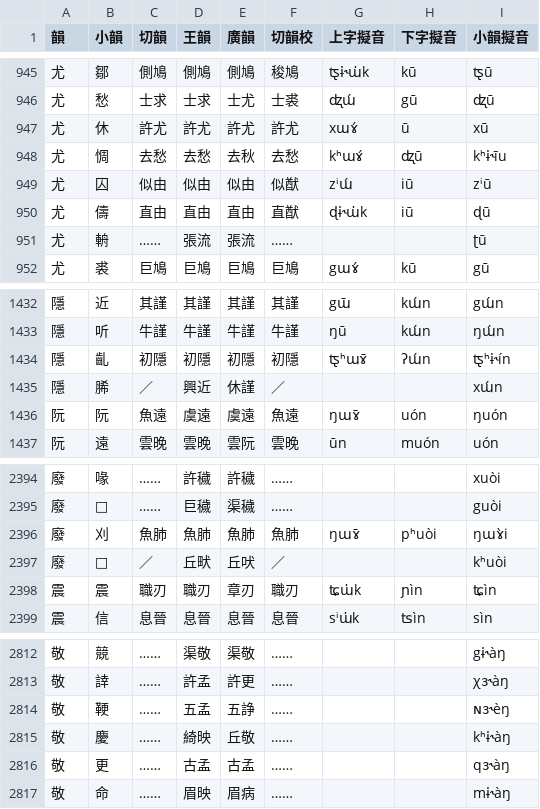
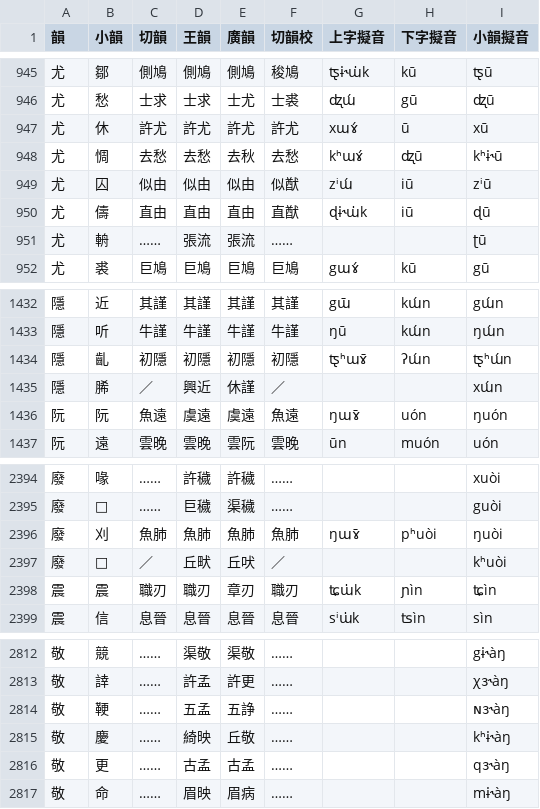
Before and after one commit to LEOYoon-Tsaw/Rime_collections, a CSV file: 切韻校.csv, drawn as a sheet; only a part is shown, gaps mark what is left out.

Commit message:
Enforce same final in most rhymes

```diff
--- a/切韻校.csv
+++ b/切韻校.csv
@@ -947,3 +947,3 @@
 尤,休,許尤,許尤,許尤,許尤,xɯɤ́,ū,xū
-尤,惆,去愁,去愁,去秋,去愁,kʰɯɤ́,ꭦū,kʰɨ˞īu
+尤,惆,去愁,去愁,去秋,去愁,kʰɯɤ́,ꭦū,kʰɨ˞ū
 尤,囚,似由,似由,似由,似猷,zⁱɯ́,iū,zⁱū
@@ -1433,3 +1433,3 @@
 隱,听,牛謹,牛謹,牛謹,牛謹,ŋū,kɯ́n,ŋɯ́n
-隱,齓,初隱,初隱,初隱,初隱,ꭧʰɯɤ̄,ʔɯ́n,ꭧʰɨ˞ín
+隱,齓,初隱,初隱,初隱,初隱,ꭧʰɯɤ̄,ʔɯ́n,ꭧʰɯ́n
 隱,脪,／,興近,休謹,／,,,xɯ́n
@@ -2395,3 +2395,3 @@
 廢,𤜂,……,巨穢,渠穢,……,,,guòi
-廢,刈,魚肺,魚肺,魚肺,魚肺,ŋɯɤ̄,pʰuòi,ŋɯɤ̀i
+廢,刈,魚肺,魚肺,魚肺,魚肺,ŋɯɤ̄,pʰuòi,ŋuòi
 廢,𥏙,／,丘畎,丘吠,／,,,kʰuòi
@@ -2813,3 +2813,3 @@
 敬,䛭,……,許孟,許更,……,,,χɜ˞àŋ
-敬,鞕,……,五孟,五諍,……,,,ɴɜ˞èŋ
+敬,鞕,……,五孟,五諍,……,,,ɴɜ˞àŋ
 敬,慶,……,綺映,丘敬,……,,,kʰɨ˞àŋ
```
